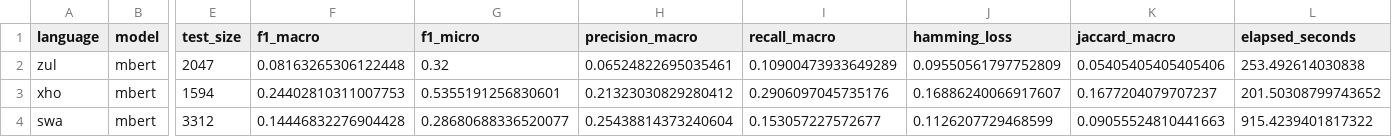
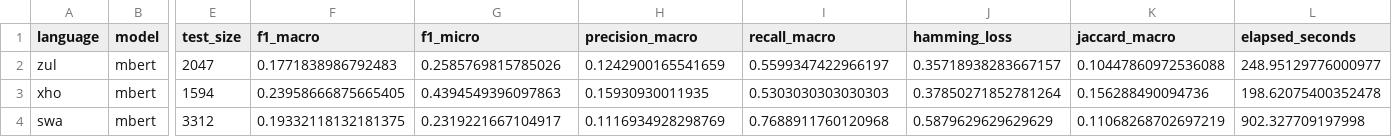
Before and after one commit to B-WayneZA/NLP, a CSV file: results/mbert_metrics.csv, drawn as a sheet; only a part is shown, gaps mark what is left out; the diff names each change by its address in the sheet, - before the commit and + after, or states it on an @@ line.

Commit message:
feat: add WeightedBCETrainer, re-run experiments, update report and codebase
Core algorithmic change:
- Add compute_pos_weight() and WeightedBCETrainer to transformer_train.py
  (per-label pos_weight mirrors sklearn class_weight='balanced', prevents
  all-zeros collapse on minority labels)

Experiment results (pos_weight re-runs):
- mBERT: ZUL F1 0.082→0.177, XHO 0.244→0.240, SWA 0.145→0.193
- XLM-R: ZUL F1 0.000→0.135, XHO 0.170→0.222, SWA 0.184→0.223
- Updated mbert_metrics.csv, xlmr_metrics.csv and per-label CSVs
- Regenerated transformer_summary.csv

Report (documentation/report.tex):
- Update mBERT and XLM-R result tables with new numbers
- Rewrite transformer discussion paragraphs (pos_weight narrative)
- Fix conclusion section (removed stale all-zeros XLM-R claim)
- Note EthioEmo exclusion in Background and Challenges sections

Bug fixes:
- Fix sys.path in run_mbert.py and run_xlmr.py (.parent→.parent.parent.parent)
- Fix run_baseline.py to return datasets tuple (was missing third return value)
- Rename src/_init_.py → src/__init__.py

Codebase cleanup:
- Remove dead functions and unused imports from src/baseline/model.py
- Deduplicate and pin versions in requirements.txt
- Add stub comment to src/data/preprocessing.py

results/results.py:
- Add load_mbert_metrics() and load_xlmr_metrics()
- Rewrite compare_languages() to pivot all three models side-by-side
- Update print_summary() to show all three models with graceful fallback
- Update export_for_paper() to include transformer tables

main.py:
- Implement run_week4() with cross-lingual comparison, per-label breakdown,
  and weak label summary (was a stub calling print_summary only)
- Split run_week3() to call run_mbert/run_xlmr separately

Docs:
- Fix README threshold (0.5→0.3) and Week 4 description
- Update BASELINE.readme.md file paths to match actual project structure
- Update data/EthioEmo/temp.txt with clear exclusion rationale

```diff
--- a/results/mbert_metrics.csv
+++ b/results/mbert_metrics.csv
-F2 (f1_macro): 0.08163265306122448
+F2 (f1_macro): 0.1771838986792483
-G2 (f1_micro): 0.32
+G2 (f1_micro): 0.2585769815785026
-H2 (precision_macro): 0.06524822695035461
+H2 (precision_macro): 0.1242900165541659
-I2 (recall_macro): 0.10900473933649289
+I2 (recall_macro): 0.5599347422966197
-J2 (hamming_loss): 0.09550561797752809
+J2 (hamming_loss): 0.35718938283667157
-K2 (jaccard_macro): 0.05405405405405406
+K2 (jaccard_macro): 0.10447860972536088
-L2 (elapsed_seconds): 253.492614030838
+L2 (elapsed_seconds): 248.95129776000977
-F3 (f1_macro): 0.24402810311007753
+F3 (f1_macro): 0.23958666875665405
-G3 (f1_micro): 0.5355191256830601
+G3 (f1_micro): 0.4394549396097863
-H3 (precision_macro): 0.21323030829280412
+H3 (precision_macro): 0.15930930011935
-I3 (recall_macro): 0.2906097045735176
+I3 (recall_macro): 0.5303030303030303
-J3 (hamming_loss): 0.16886240066917607
+J3 (hamming_loss): 0.37850271852781264
-K3 (jaccard_macro): 0.1677204079707237
+K3 (jaccard_macro): 0.156288490094736
-L3 (elapsed_seconds): 201.50308799743652
+L3 (elapsed_seconds): 198.62075400352478
-F4 (f1_macro): 0.14446832276904428
+F4 (f1_macro): 0.19332118132181375
-G4 (f1_micro): 0.28680688336520077
+G4 (f1_micro): 0.2319221667104917
-H4 (precision_macro): 0.25438814373240604
+H4 (precision_macro): 0.1116934928298769
-I4 (recall_macro): 0.153057227572677
+I4 (recall_macro): 0.7688911760120968
-J4 (hamming_loss): 0.1126207729468599
+J4 (hamming_loss): 0.5879629629629629
-K4 (jaccard_macro): 0.09055524810441663
+K4 (jaccard_macro): 0.11068268702697219
-L4 (elapsed_seconds): 915.4239401817322
+L4 (elapsed_seconds): 902.327709197998
```
Also changed, not shown: results/mbert_per_label_metrics.csv, 15 other files.
